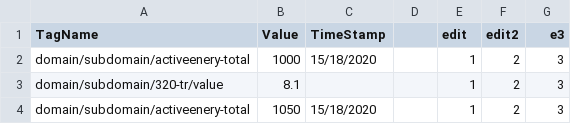
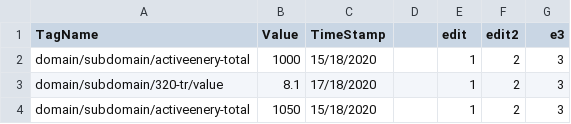
Before and after one commit to ElangovanBoopathi/elangovan_git, a CSV file: data12.csv, drawn as a sheet.

Commit message:
Update data12.csv

```diff
--- a/data12.csv
+++ b/data12.csv
@@ -2,3 +2,3 @@ TagName,Value,TimeStamp,,edit,edit2,e3
 domain/subdomain/activeenery-total,1000,15/18/2020,,1,2,3
-domain/subdomain/320-tr/value,8.1,,,1,2,3
+domain/subdomain/320-tr/value,8.1,17/18/2020,,1,2,3
 domain/subdomain/activeenery-total,1050,15/18/2020,,1,2,3
```
